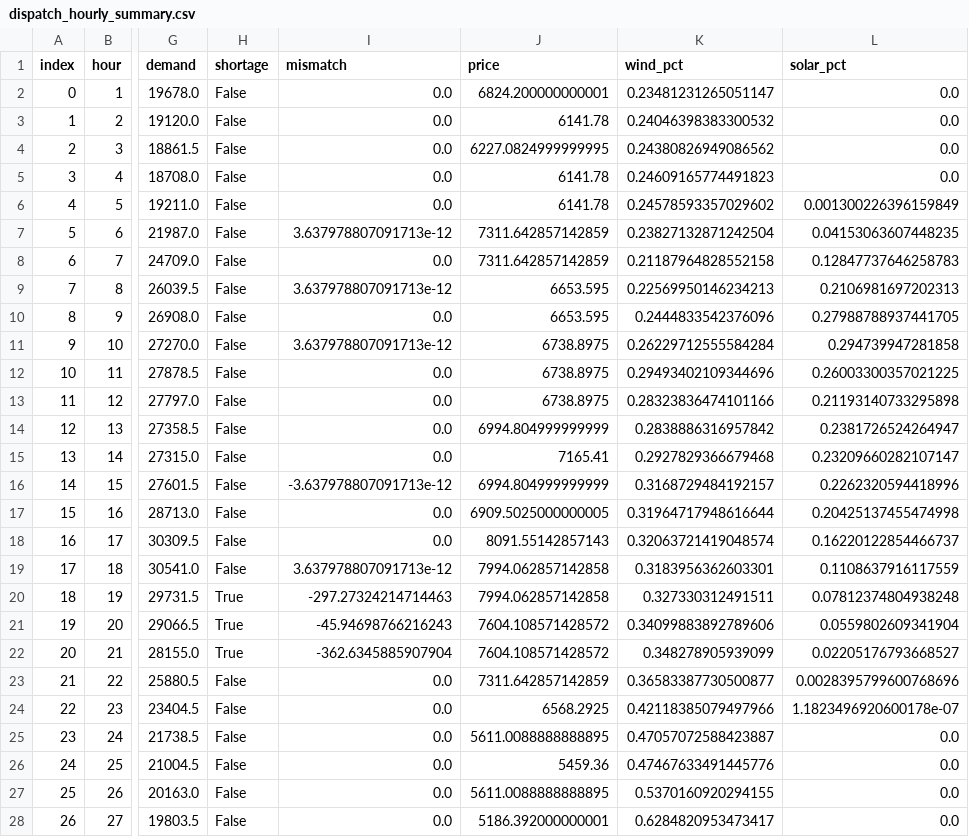
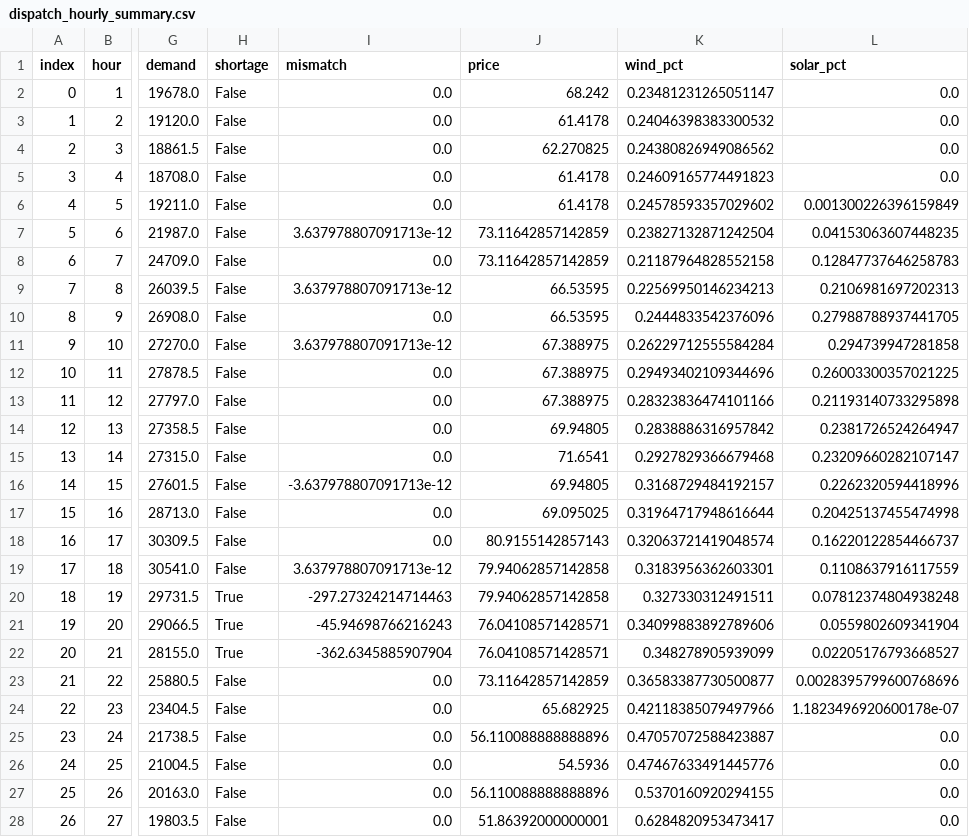
Before and after one commit to Titiksha20/UK-Electricity-Dispatch-Market, a CSV file: results/dispatch_hourly_summary.csv, drawn as a sheet; only a part is shown, gaps mark what is left out; the diff covers the shown part only; the diff names each change by its address in the sheet, - before the commit and + after, or states it on an @@ line.

```diff
--- a/results/dispatch_hourly_summary.csv
+++ b/results/dispatch_hourly_summary.csv
-J2 (price): 6824.200000000001
+J2 (price): 68.242
-J3 (price): 6141.78
+J3 (price): 61.4178
-J4 (price): 6227.0824999999995
+J4 (price): 62.270825
-J5:J6 (price): 6141.78
+J5:J6 (price): 61.4178
-J7:J8 (price): 7311.642857142859
+J7:J8 (price): 73.11642857142859
-J9:J10 (price): 6653.595
+J9:J10 (price): 66.53595
-J11:J13 (price): 6738.8975
+J11:J13 (price): 67.388975
-J14 (price): 6994.804999999999
+J14 (price): 69.94805
-J15 (price): 7165.41
+J15 (price): 71.6541
-J16 (price): 6994.804999999999
+J16 (price): 69.94805
-J17 (price): 6909.5025000000005
+J17 (price): 69.095025
-J18 (price): 8091.55142857143
+J18 (price): 80.9155142857143
-J19:J20 (price): 7994.062857142858
+J19:J20 (price): 79.94062857142858
-J21:J22 (price): 7604.108571428572
+J21:J22 (price): 76.04108571428571
-J23 (price): 7311.642857142859
+J23 (price): 73.11642857142859
-J24 (price): 6568.2925
+J24 (price): 65.682925
-J25 (price): 5611.0088888888895
+J25 (price): 56.110088888888896
-J26 (price): 5459.36
+J26 (price): 54.5936
-J27 (price): 5611.0088888888895
+J27 (price): 56.110088888888896
-J28 (price): 5186.392000000001
+J28 (price): 51.86392000000001
```
Also changed, not shown: 130 edited cells elsewhere in this file, results/dispatch_results.csv, 1 other file.
